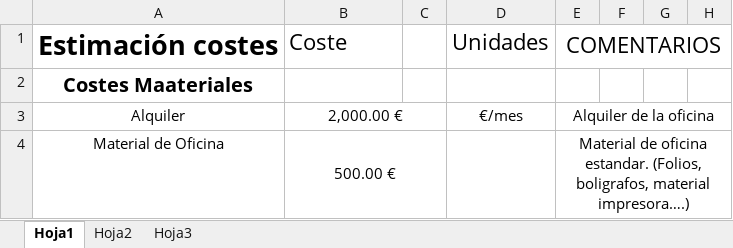
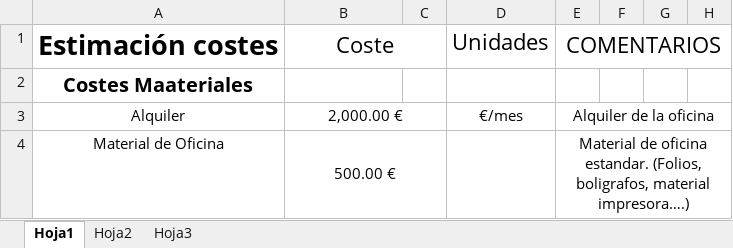
Before and after one commit to galledohm/Gestion_Proyectos, an Excel workbook: Documentos_generados/5. Costes y Justificación técnica/Estimacion costes.xlsx, sheet Hoja1, drawn as a sheet; only a part is shown; values as stored, in another font and other column widths than the file's, no borders; the diff covers the shown part only; the diff names each change by its address in the sheet, - before the commit and + after, or states it on an @@ line.

```diff
--- a/Documentos_generados/5. Costes y Justificación técnica/Estimacion costes.xlsx (sheet Hoja1)
+++ b/Documentos_generados/5. Costes y Justificación técnica/Estimacion costes.xlsx (sheet Hoja1)
-B1 alignment: left
+B1 alignment: center
+B1:C1 merged
```
Also changed, not shown: 25 added rows, 5 removed rows and 3 edited cells elsewhere in this sheet, 1 other file.
